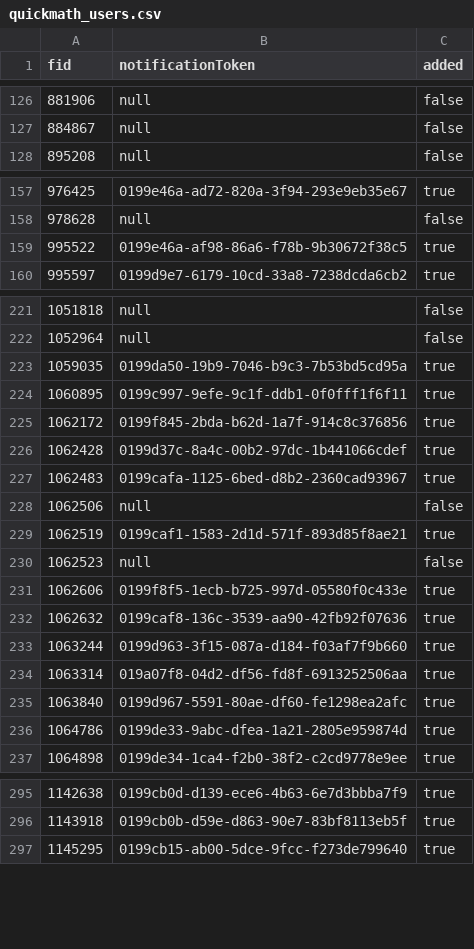
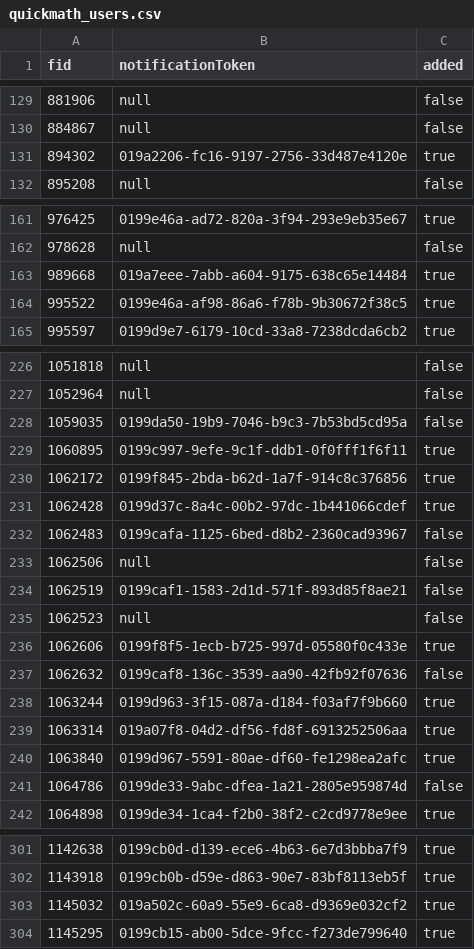
Before and after one commit to sumit504/quick-mathquiz, a CSV file: quickmath_users.csv, drawn as a sheet; only a part is shown, gaps mark what is left out; the diff covers the shown part only.

```diff
--- a/quickmath_users.csv
+++ b/quickmath_users.csv
@@ -127,2 +130,3 @@ fid,notificationToken,added
 884867,null,false
+894302,019a2206-fc16-9197-2756-33d487e4120e,true
 895208,null,false
@@ -158,2 +162,3 @@ fid,notificationToken,added
 978628,null,false
+989668,019a7eee-7abb-a604-9175-638c65e14484,true
 995522,0199e46a-af98-86a6-f78b-9b30672f38c5,true
@@ -222,3 +227,3 @@ fid,notificationToken,added
 1052964,null,false
-1059035,0199da50-19b9-7046-b9c3-7b53bd5cd95a,true
+1059035,0199da50-19b9-7046-b9c3-7b53bd5cd95a,false
 1060895,0199c997-9efe-9c1f-ddb1-0f0fff1f6f11,true
@@ -226,8 +231,8 @@ fid,notificationToken,added
 1062428,0199d37c-8a4c-00b2-97dc-1b441066cdef,true
-1062483,0199cafa-1125-6bed-d8b2-2360cad93967,true
+1062483,0199cafa-1125-6bed-d8b2-2360cad93967,false
 1062506,null,false
-1062519,0199caf1-1583-2d1d-571f-893d85f8ae21,true
+1062519,0199caf1-1583-2d1d-571f-893d85f8ae21,false
 1062523,null,false
 1062606,0199f8f5-1ecb-b725-997d-05580f0c433e,true
-1062632,0199caf8-136c-3539-aa90-42fb92f07636,true
+1062632,0199caf8-136c-3539-aa90-42fb92f07636,false
 1063244,0199d963-3f15-087a-d184-f03af7f9b660,true
@@ -235,3 +240,3 @@ fid,notificationToken,added
 1063840,0199d967-5591-80ae-df60-fe1298ea2afc,true
-1064786,0199de33-9abc-dfea-1a21-2805e959874d,true
+1064786,0199de33-9abc-dfea-1a21-2805e959874d,false
 1064898,0199de34-1ca4-f2b0-38f2-c2cd9778e9ee,true
@@ -296,2 +302,3 @@ fid,notificationToken,added
 1143918,0199cb0b-d59e-d863-90e7-83bf8113eb5f,true
+1145032,019a502c-60a9-55e9-6ca8-d9369e032cf2,true
 1145295,0199cb15-ab00-5dce-9fcc-f273de799640,true
```
Also changed, not shown: 7 added rows and 13 edited cells elsewhere in this file, 16 other files.
